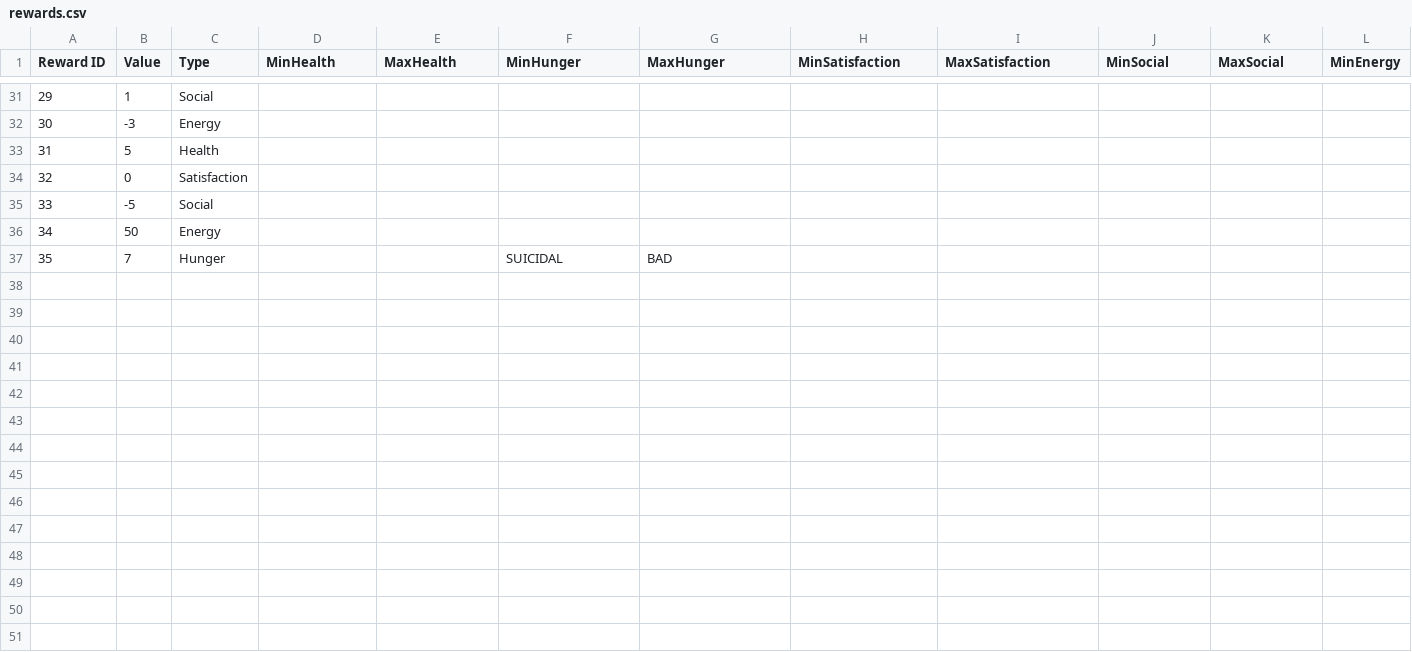
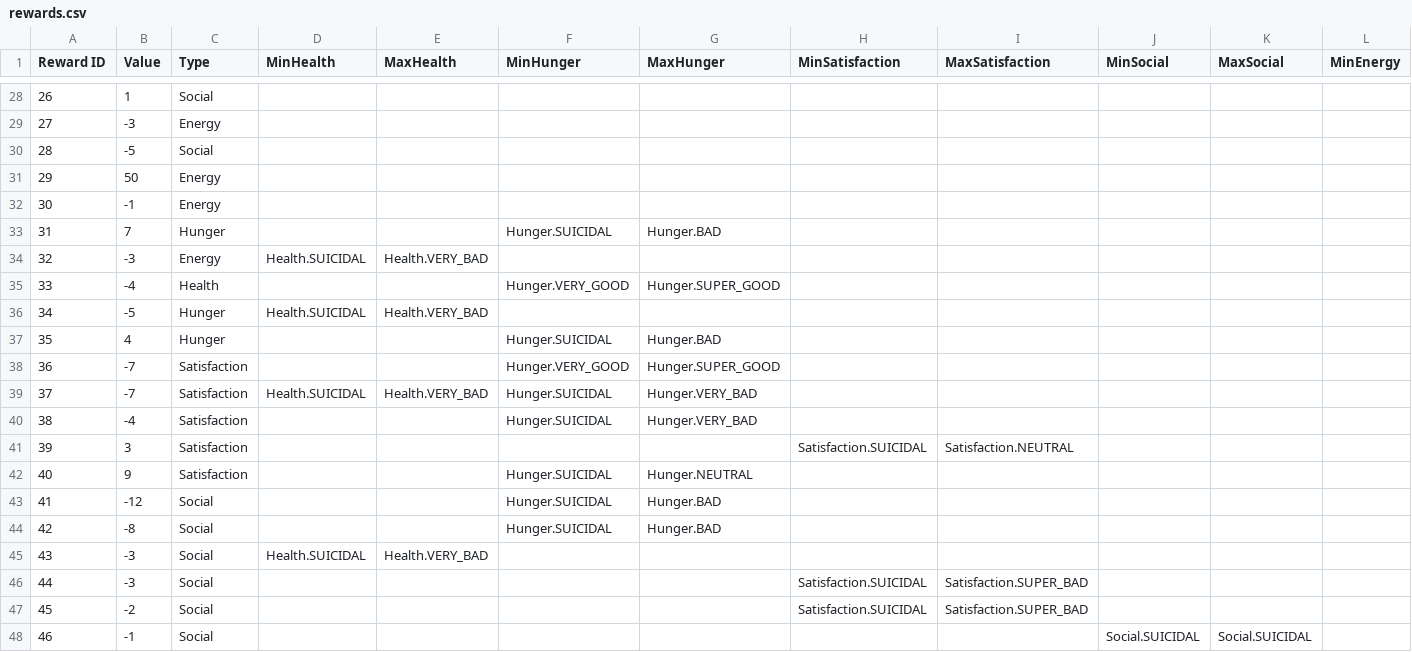
Before and after one commit to kalina-l/ALIVE-Game, a CSV file: Assets/Resources/Data/rewards.csv, drawn as a sheet; only a part is shown, gaps mark what is left out; removed rows and columns are numbered as before the commit, all else as after; rows hold the shown columns only; the diff covers the shown part only; the diff names each change by its address in the sheet, - before the commit and + after, or states it on an @@ line.

```diff
--- a/Assets/Resources/Data/rewards.csv
+++ b/Assets/Resources/Data/rewards.csv
@@ column A (Reward ID) renumbered between rows 7 and 33 @@
-row 33: 31 | 5 | Health
-row 34: 32 | 0 | Satisfaction
+row 32: 30 | -1 | Energy
-F33 (MinHunger): SUICIDAL
+F33 (MinHunger): Hunger.SUICIDAL
-G33 (MaxHunger): BAD
+G33 (MaxHunger): Hunger.BAD
+row 34: 32 | -3 | Energy | Health.SUICIDAL | Health.VERY_BAD
+row 35: 33 | -4 | Health |  |  | Hunger.VERY_GOOD | Hunger.SUPER_GOOD
+row 36: 34 | -5 | Hunger | Health.SUICIDAL | Health.VERY_BAD
+row 37: 35 | 4 | Hunger |  |  | Hunger.SUICIDAL | Hunger.BAD
+row 38: 36 | -7 | Satisfaction |  |  | Hunger.VERY_GOOD | Hunger.SUPER_GOOD
+row 39: 37 | -7 | Satisfaction | Health.SUICIDAL | Health.VERY_BAD | Hunger.SUICIDAL | Hunger.VERY_BAD
+row 40: 38 | -4 | Satisfaction |  |  | Hunger.SUICIDAL | Hunger.VERY_BAD
+row 41: 39 | 3 | Satisfaction |  |  |  |  | Satisfaction.SUICIDAL | Satisfaction.NEUTRAL
+row 42: 40 | 9 | Satisfaction |  |  | Hunger.SUICIDAL | Hunger.NEUTRAL
+row 43: 41 | -12 | Social |  |  | Hunger.SUICIDAL | Hunger.BAD
+row 44: 42 | -8 | Social |  |  | Hunger.SUICIDAL | Hunger.BAD
+row 45: 43 | -3 | Social | Health.SUICIDAL | Health.VERY_BAD
+row 46: 44 | -3 | Social |  |  |  |  | Satisfaction.SUICIDAL | Satisfaction.SUPER_BAD
+row 47: 45 | -2 | Social |  |  |  |  | Satisfaction.SUICIDAL | Satisfaction.SUPER_BAD
+row 48: 46 | -1 | Social |  |  |  |  |  |  | Social.SUICIDAL | Social.SUICIDAL
```
Also changed, not shown: 9 added rows and 3 removed rows elsewhere in this file, 6 other files.
